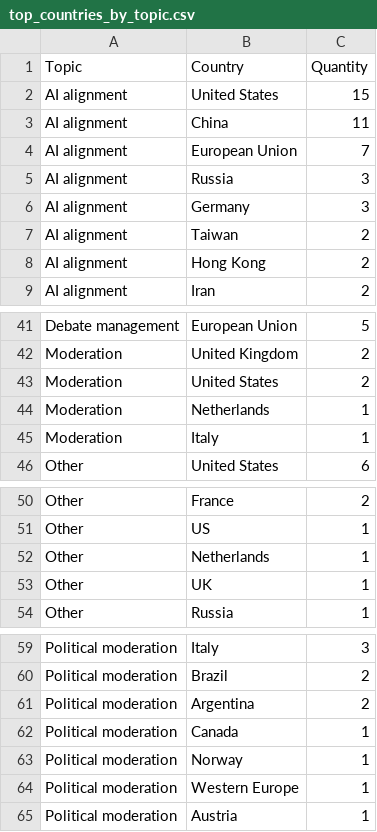
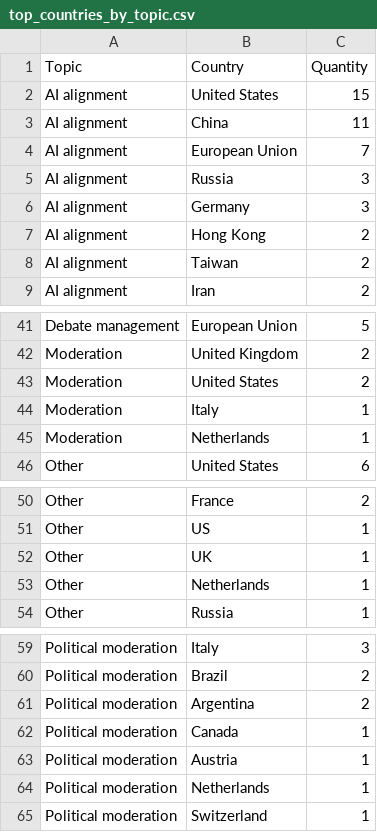
Before and after one commit to edekeulenaar/phd, a CSV file: data/top_countries_by_topic.csv, drawn as a sheet; only a part is shown, gaps mark what is left out.

```diff
--- a/data/top_countries_by_topic.csv
+++ b/data/top_countries_by_topic.csv
@@ -6,4 +6,4 @@ AI alignment,Russia,3
 AI alignment,Germany,3
+AI alignment,Hong Kong,2
 AI alignment,Taiwan,2
-AI alignment,Hong Kong,2
 AI alignment,Iran,2
@@ -43,4 +43,4 @@ Moderation,United Kingdom,2
 Moderation,United States,2
+Moderation,Italy,1
 Moderation,Netherlands,1
-Moderation,Italy,1
 Other,United States,6
@@ -51,4 +51,4 @@ Other,France,2
 Other,US,1
+Other,UK,1
 Other,Netherlands,1
-Other,UK,1
 Other,Russia,1
@@ -62,4 +62,4 @@ Political moderation,Argentina,2
 Political moderation,Canada,1
-Political moderation,Norway,1
-Political moderation,Western Europe,1
 Political moderation,Austria,1
+Political moderation,Netherlands,1
+Political moderation,Switzerland,1
```
Also changed, not shown: data/network_subtopic_edges.csv, data/network_topic_edges.csv, 6 other files.
